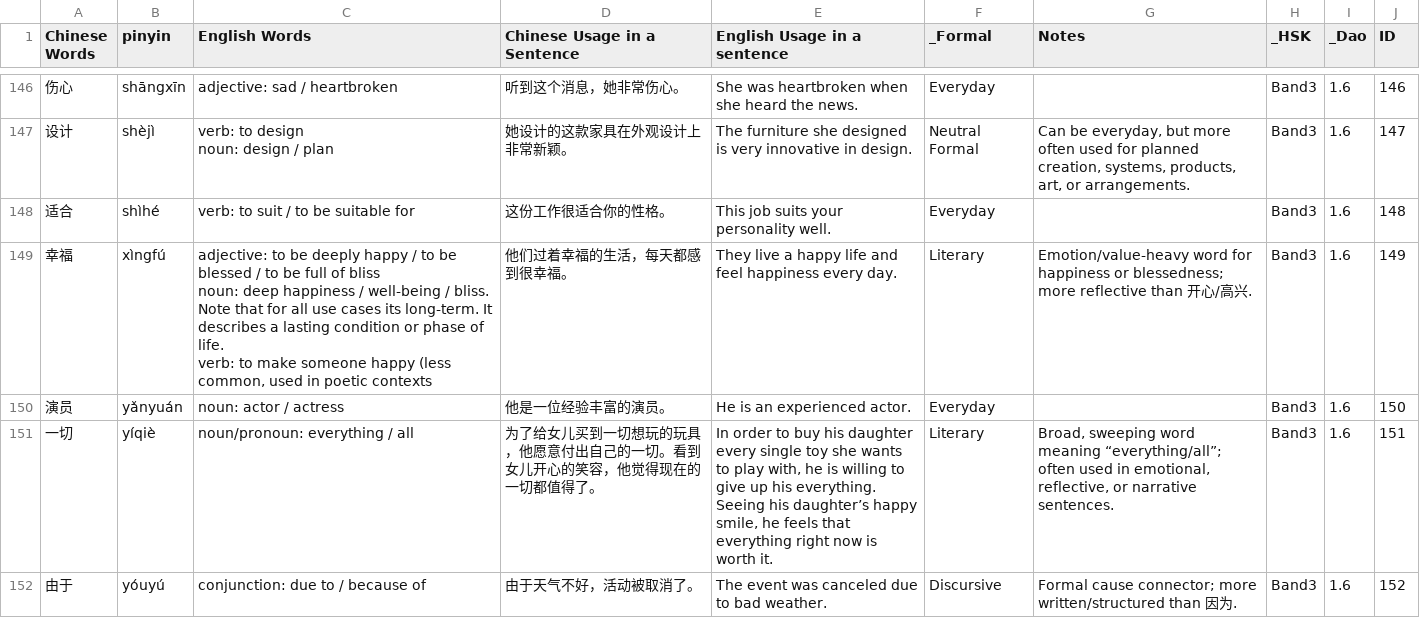
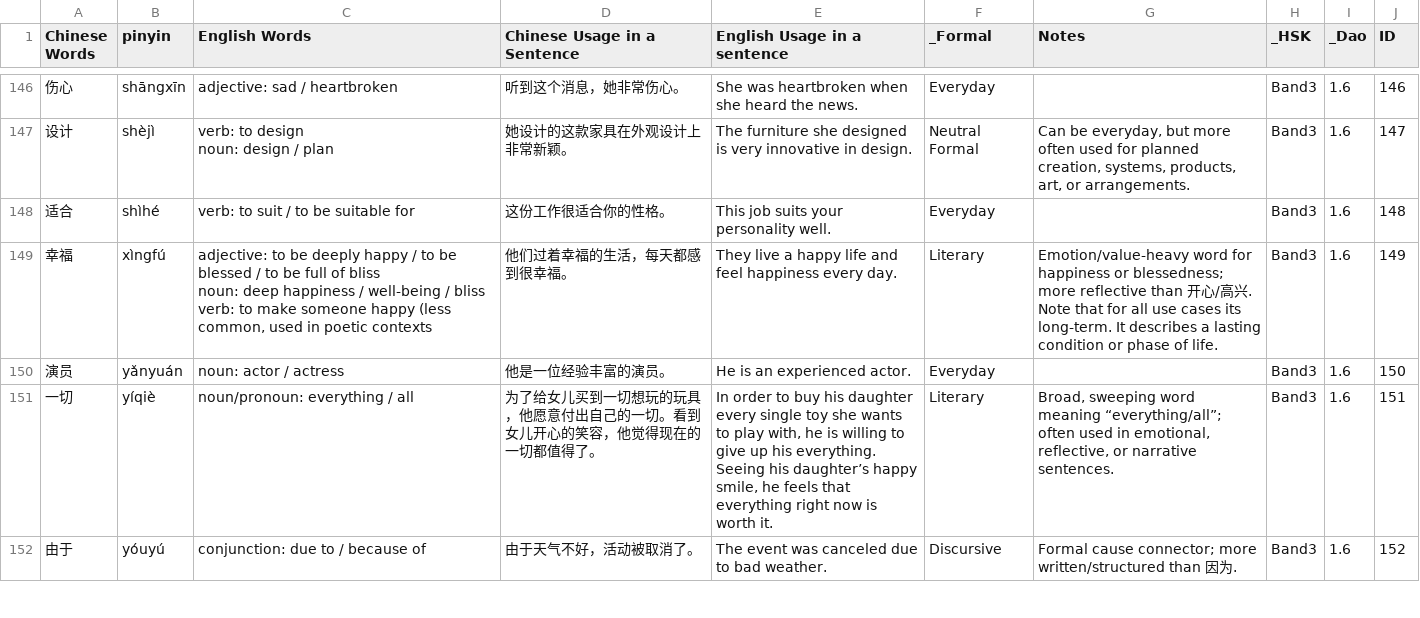
Before and after one commit to gcwwgithub/Website, a CSV file: .ChineseQuizNewApp/public/data/CN.csv, drawn as a sheet; only a part is shown, gaps mark what is left out.

Commit message:
Fix sentence bug

```diff
--- a/.ChineseQuizNewApp/public/data/CN.csv
+++ b/.ChineseQuizNewApp/public/data/CN.csv
@@ -183,5 +183,5 @@ noun: design / plan",她设计的这款家具在外观设计上非常新颖。,T
 适合,shìhé,verb: to suit / to be suitable for,这份工作很适合你的性格。,This job suits your personality well.,Everyday,,Band3,1.6,148
-幸福,xìngfú,"adjective: to be deeply happy / to be blessed / to be full of bliss
-noun: deep happiness / well-being / bliss. Note that for all use cases its long-term. It describes a lasting condition or phase of life.
-verb: to make someone happy (less common, used in poetic contexts",他们过着幸福的生活，每天都感到很幸福。,They live a happy life and feel happiness every day.,Literary,Emotion/value-heavy word for happiness or blessedness; more reflective than 开心/高兴.,Band3,1.6,149
+幸福,xìngfú,"adjective: to be deeply happy / to be blessed / to be full of bliss
+noun: deep happiness / well-being / bliss
+verb: to make someone happy (less common, used in poetic contexts",他们过着幸福的生活，每天都感到很幸福。,They live a happy life and feel happiness every day.,Literary,Emotion/value-heavy word for happiness or blessedness; more reflective than 开心/高兴. Note that for all use cases its long-term. It describes a lasting condition or phase of life.,Band3,1.6,149
 演员,yǎnyuán,noun: actor / actress,他是一位经验丰富的演员。,He is an experienced actor.,Everyday,,Band3,1.6,150
```
Also changed, not shown: ChineseQuizNew/data/CN.csv, 29 other files.
